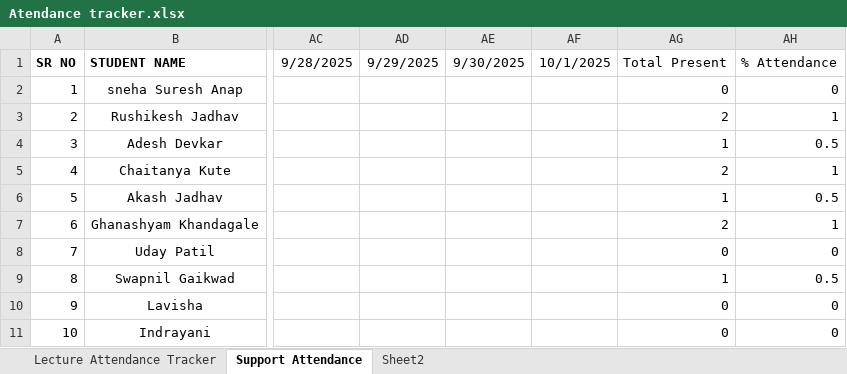
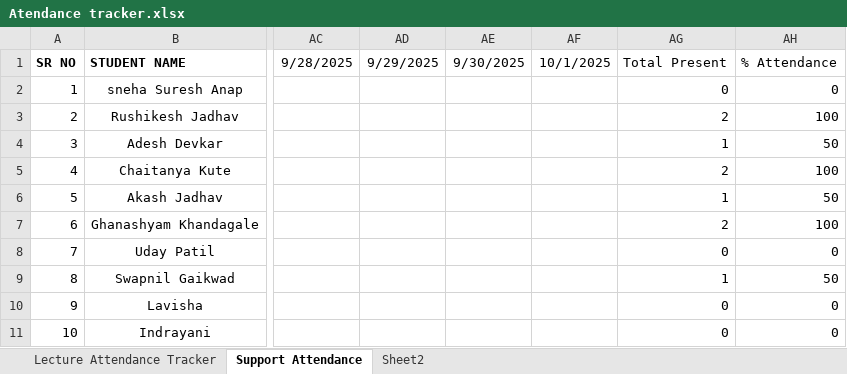
Before and after one commit to SourceCode-code/Source_and_Code_Batch_4_Master, an Excel workbook: Trackers/Atendance tracker.xlsx, sheet Support Attendance, drawn as a sheet; only a part is shown, gaps mark what is left out; values as stored, in another font and other column widths than the file's, no borders; conditional formats not drawn; the diff names each change by its address in the sheet, - before the commit and + after, or states it on an @@ line.

```diff
--- a/Trackers/Atendance tracker.xlsx (sheet Support Attendance)
+++ b/Trackers/Atendance tracker.xlsx (sheet Support Attendance)
-AH3: 1
+AH3: 100
-AH4: 0.5
+AH4: 50
-AH5: 1
+AH5: 100
-AH6: 0.5
+AH6: 50
-AH7: 1
+AH7: 100
-AH9: 0.5
+AH9: 50
```
Also changed, not shown: sheet Lecture Attendance Tracker, formulas that keep their value, 1 other file.
